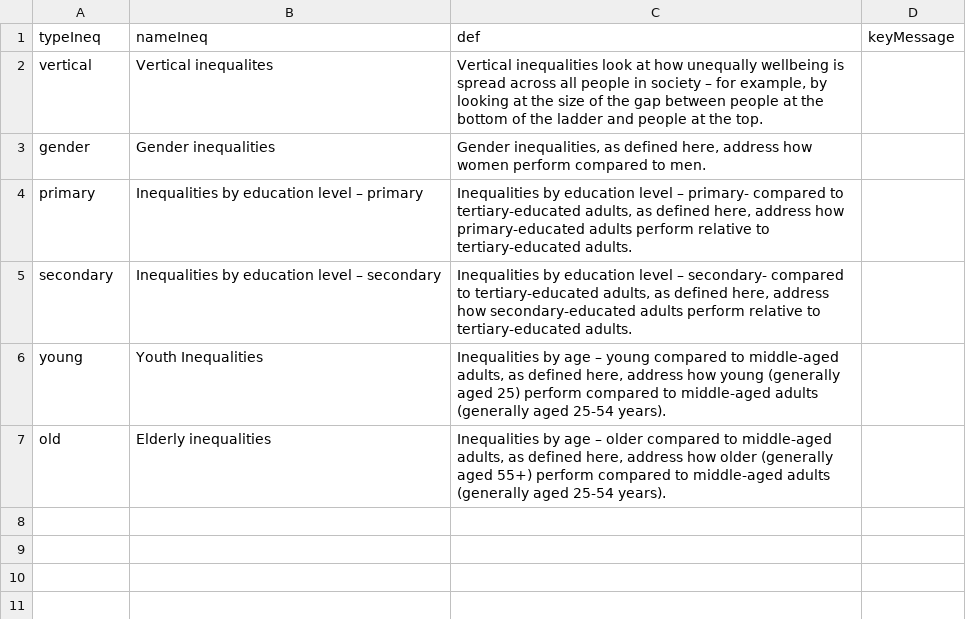
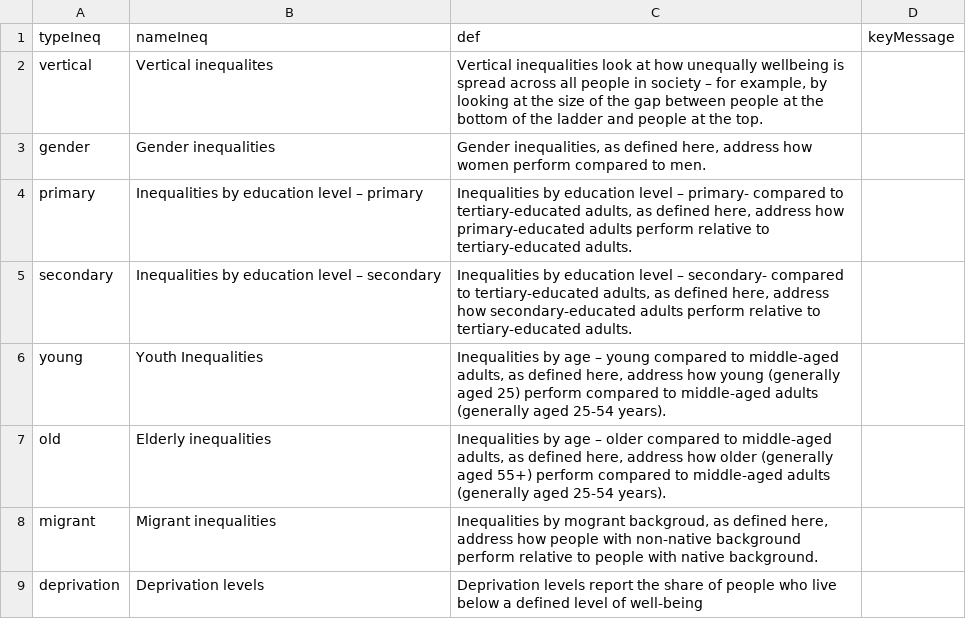
Before and after one commit to gitvfd/ho-is-li-in-st, a CSV file: data/inequality.csv, drawn as a sheet.

```diff
--- a/data/inequality.csv
+++ b/data/inequality.csv
@@ -7 +7,3 @@ young,"Youth Inequalities","Inequalities by age – young compared to middle-age
 old,"Elderly inequalities","Inequalities by age – older compared to middle-aged adults, as defined here, address how older (generally aged 55+) perform compared to middle-aged adults (generally aged 25-54 years).",
+migrant,"Migrant inequalities","Inequalities by mogrant backgroud, as defined here, address how people with non-native background perform relative to people with native background."
+deprivation,"Deprivation levels","Deprivation levels report the share of people who live below a defined level of well-being"
```
Also changed, not shown: 23 other files.
